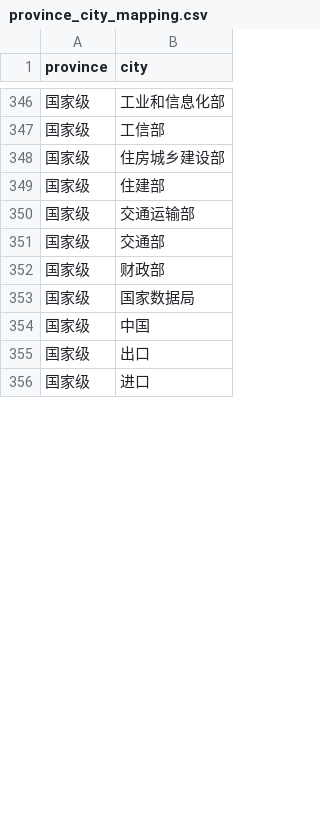
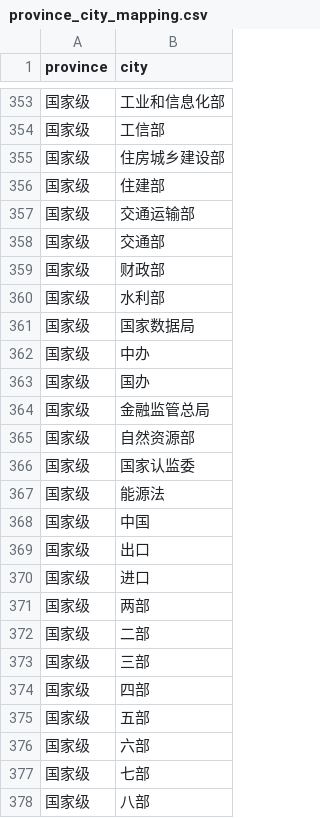
Before and after one commit to NolungKing/shangban, a CSV file: province_city_mapping.csv, drawn as a sheet; only a part is shown, gaps mark what is left out; the diff covers the shown part only.

```diff
--- a/province_city_mapping.csv
+++ b/province_city_mapping.csv
@@ -352,3 +359,10 @@ province,city
 国家级,财政部
+国家级,水利部
 国家级,国家数据局
+国家级,中办
+国家级,国办
+国家级,金融监管总局
+国家级,自然资源部
+国家级,国家认监委
+国家级,能源法
 国家级,中国
@@ -356 +370,9 @@ province,city
 国家级,进口
+国家级,两部
+国家级,二部
+国家级,三部
+国家级,四部
+国家级,五部
+国家级,六部
+国家级,七部
+国家级,八部
```
Also changed, not shown: 29 added rows and 10 edited cells elsewhere in this file, 5 other files.
